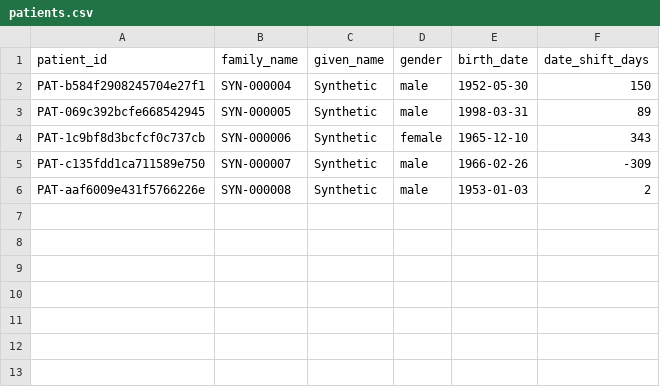
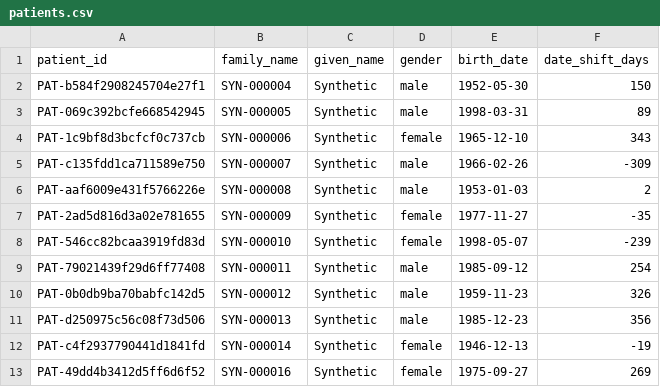
Before and after one commit to marissa97/ukk_fhir, a CSV file: fhir_output/patients.csv, drawn as a sheet; the diff names each change by its address in the sheet, - before the commit and + after, or states it on an @@ line.

```diff
--- a/fhir_output/patients.csv
+++ b/fhir_output/patients.csv
+row 7: PAT-2ad5d816d3a02e781655 | SYN-000009 | Synthetic | female | 1977-11-27 | -35
+row 8: PAT-546cc82bcaa3919fd83d | SYN-000010 | Synthetic | female | 1998-05-07 | -239
+row 9: PAT-79021439f29d6ff77408 | SYN-000011 | Synthetic | male | 1985-09-12 | 254
+row 10: PAT-0b0db9ba70babfc142d5 | SYN-000012 | Synthetic | male | 1959-11-23 | 326
+row 11: PAT-d250975c56c08f73d506 | SYN-000013 | Synthetic | male | 1985-12-23 | 356
+row 12: PAT-c4f2937790441d1841fd | SYN-000014 | Synthetic | female | 1946-12-13 | -19
+row 13: PAT-49dd4b3412d5ff6d6f52 | SYN-000016 | Synthetic | female | 1975-09-27 | 269
```
Also changed, not shown: fhir_output/encounters.csv, 9 other files.
